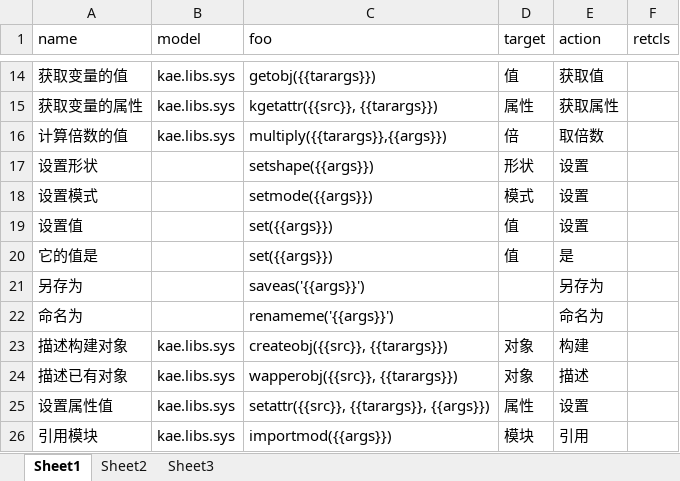
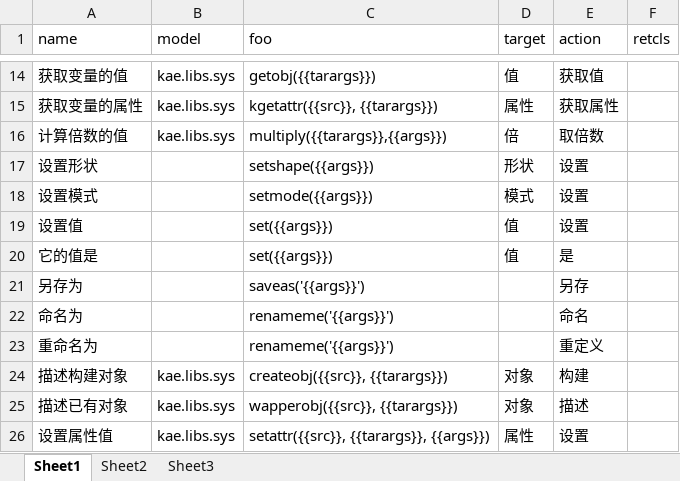
Before and after one commit to hotlinv/kaelang, an Excel workbook: 训练语料/基本意图.xlsx, sheet Sheet1, drawn as a sheet; only a part is shown, gaps mark what is left out; the shorter side is filled out with more unchanged rows; values as stored, in another font and other column widths than the file's, no borders; the diff names each change by its address in the sheet, - before the commit and + after, or states it on an @@ line.

```diff
--- a/训练语料/基本意图.xlsx (sheet Sheet1)
+++ b/训练语料/基本意图.xlsx (sheet Sheet1)
-E21 (action): 另存为
+E21 (action): 另存
-E22 (action): 命名为
+E22 (action): 命名
+row 23: 重命名为 |  | renameme('{{args}}') |  | 重定义
```
Also changed, not shown: 6 other files.
